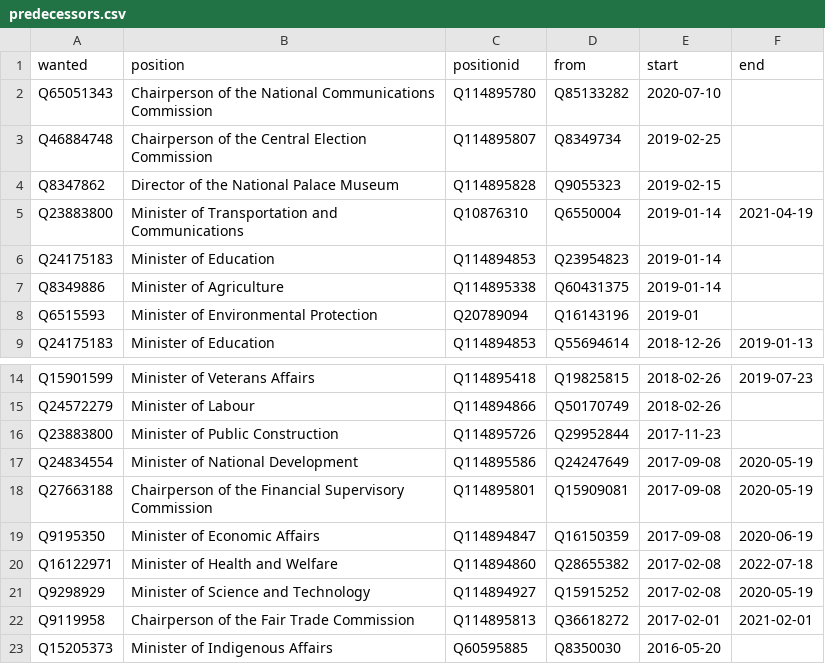
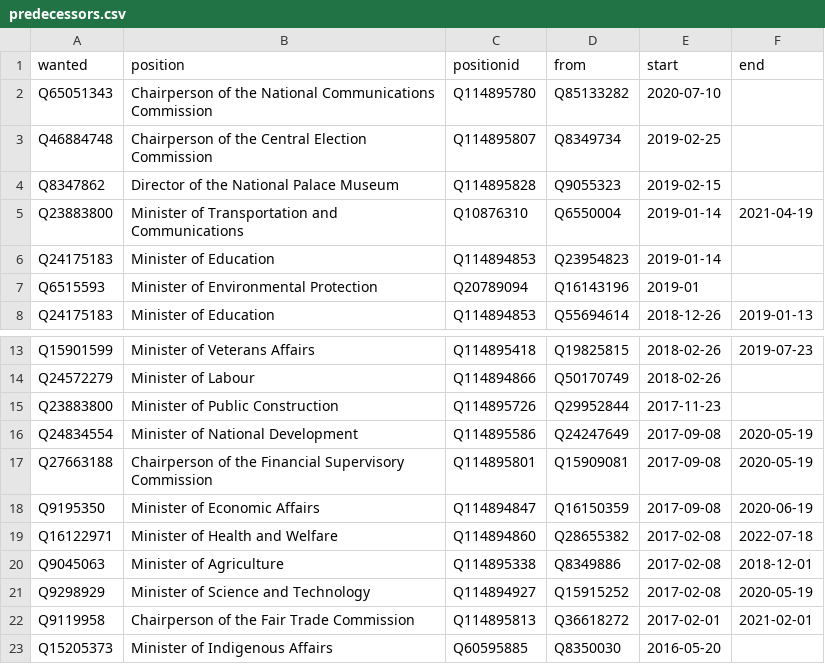
Before and after one commit to every-politician-scrapers/taiwan, a CSV file: html/predecessors.csv, drawn as a sheet; only a part is shown, gaps mark what is left out; removed rows and columns are numbered as before the commit, all else as after; the diff names each change by its address in the sheet, - before the commit and + after, or states it on an @@ line.

```diff
--- a/html/predecessors.csv
+++ b/html/predecessors.csv
-row 7: Q8349886 | Minister of Agriculture | Q114895338 | Q60431375 | 2019-01-14
+row 20: Q9045063 | Minister of Agriculture | Q114895338 | Q8349886 | 2017-02-08 | 2018-12-01
```
Also changed, not shown: html/bio.csv, html/holders21.csv, 1 other file.
